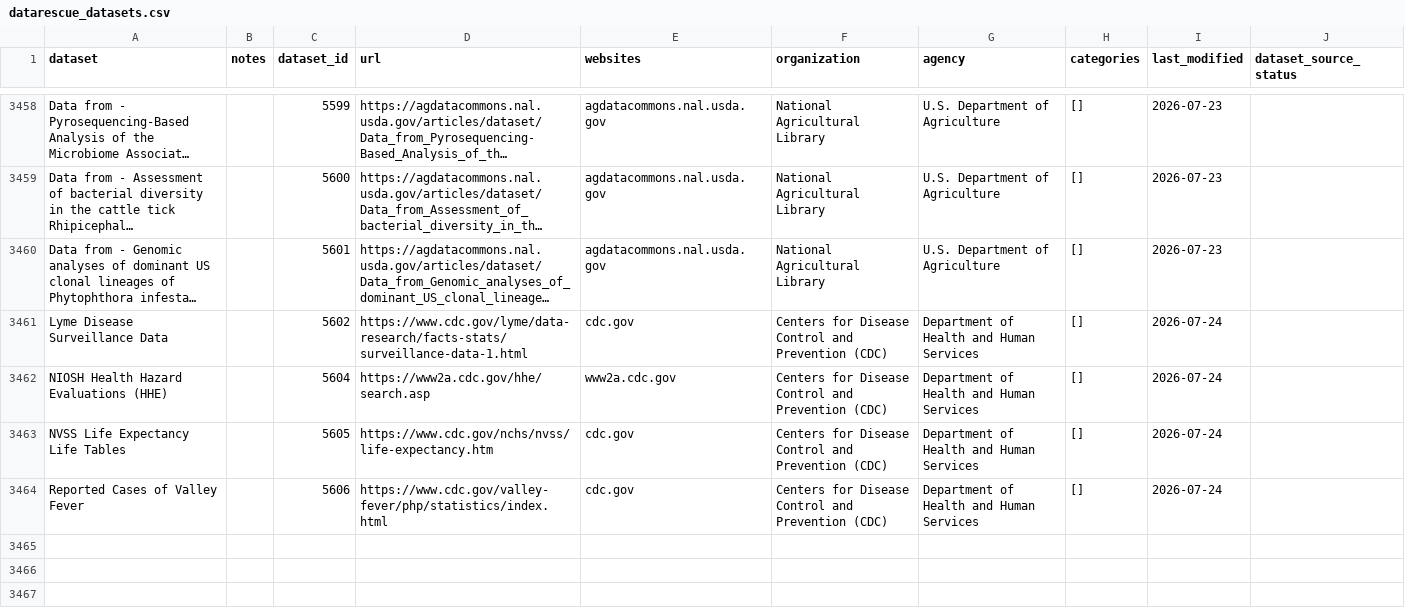
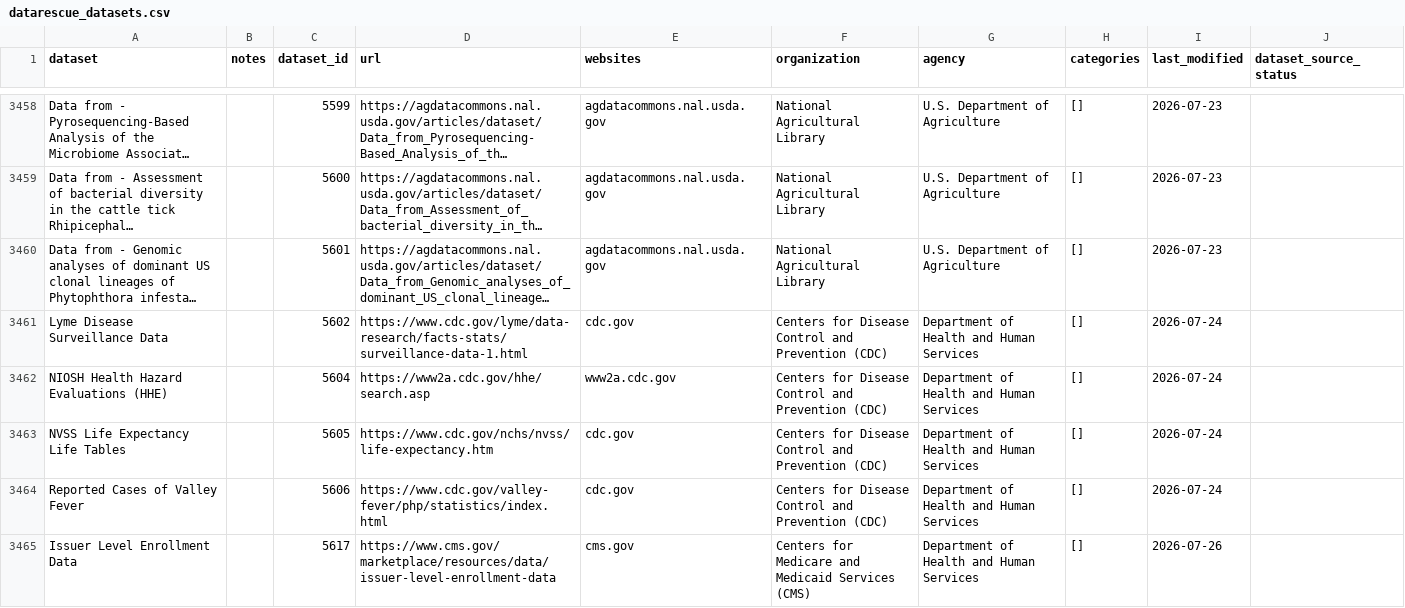
Before and after one commit to datarescueproject/portal, a CSV file: baserow_exports/datarescue_datasets.csv, drawn as a sheet; only a part is shown, gaps mark what is left out; long unchanged cells end in ….

```diff
--- a/baserow_exports/datarescue_datasets.csv
+++ b/baserow_exports/datarescue_datasets.csv
@@ -3464 +3464,2 @@ NVSS Life Expectancy Life Tables,,5605,https://www.cdc.gov/nchs/nvss/life-expect
 Reported Cases of Valley Fever,,5606,https://www.cdc.gov/valley-fever/php/statistics/index.html,cdc.gov,Centers for Disease Control and Prevention (CDC),Department of Health and Human Services,[],2026-07-24,
+Issuer Level Enrollment Data,,5617,https://www.cms.gov/marketplace/resources/data/issuer-level-enrollment-data,cms.gov,Centers for Medicare and Medicaid Services (CMS),Department of Health and Human Services,[],2026-07-26,
```
Also changed, not shown: 1 other file.
